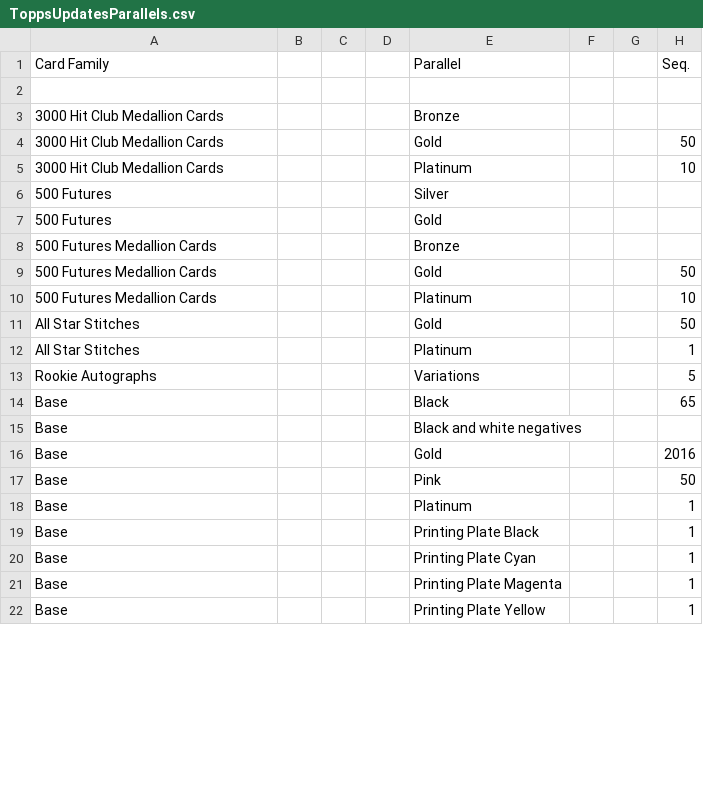
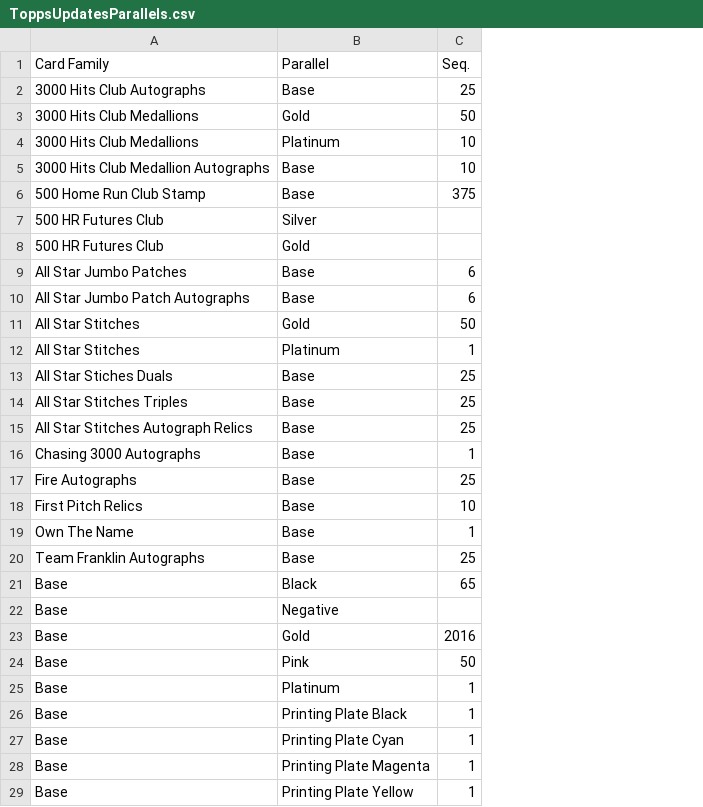
Before and after one commit to starstockmarket/card-checklists, a CSV file: 2016/baseball/ToppsUpdatesParallels.csv, drawn as a sheet; only a part is shown; removed rows and columns are numbered as before the commit, all else as after; the diff names each change by its address in the sheet, - before the commit and + after, or states it on an @@ line.

```diff
--- a/2016/baseball/ToppsUpdatesParallels.csv
+++ b/2016/baseball/ToppsUpdatesParallels.csv
-column B, empty
-column C, empty
-column D, empty
-column F, empty
-column G, empty
-row 2: (empty)
+row 2: 3000 Hits Club Autographs | Base | 25
-row 3: 3000 Hit Club Medallion Cards |  |  |  | Bronze
-A3:A4 (Card Family): 3000 Hit Club Medallion Cards
+A3:A4 (Card Family): 3000 Hits Club Medallions
+row 5: 3000 Hits Club Medallion Autographs | Base | 10
+row 6: 500 Home Run Club Stamp | Base | 375
-A7:A8 (Card Family): 500 Futures
+A7:A8 (Card Family): 500 HR Futures Club
-row 8: 500 Futures Medallion Cards |  |  |  | Bronze
-row 9: 500 Futures Medallion Cards |  |  |  | Gold |  |  | 50
-row 10: 500 Futures Medallion Cards |  |  |  | Platinum |  |  | 10
+row 9: All Star Jumbo Patches | Base | 6
+row 10: All Star Jumbo Patch Autographs | Base | 6
-row 13: Rookie Autographs |  |  |  | Variations |  |  | 5
+row 13: All Star Stiches Duals | Base | 25
+row 14: All Star Stitches Triples | Base | 25
+row 15: All Star Stitches Autograph Relics | Base | 25
+row 16: Chasing 3000 Autographs | Base | 1
+row 17: Fire Autographs | Base | 25
+row 18: First Pitch Relics | Base | 10
+row 19: Own The Name | Base | 1
+row 20: Team Franklin Autographs | Base | 25
-B22 (Parallel): Black and white negatives
+B22 (Parallel): Negative
```
Also changed, not shown: 2016/baseball/ToppsUpdates.csv, 15 other files.
